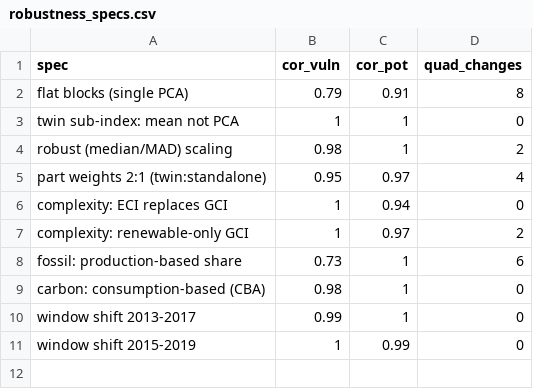
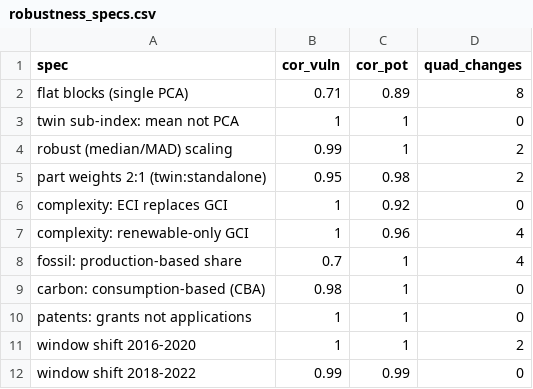
Before and after one commit to graebnerc/ecol-taxonomy, a CSV file: data/tidy/robustness_specs.csv, drawn as a sheet.

```diff
--- a/data/tidy/robustness_specs.csv
+++ b/data/tidy/robustness_specs.csv
@@ -1,11 +1,12 @@
 spec,cor_vuln,cor_pot,quad_changes
-flat blocks (single PCA),0.79,0.91,8
+flat blocks (single PCA),0.71,0.89,8
 twin sub-index: mean not PCA,1,1,0
-robust (median/MAD) scaling,0.98,1,2
-part weights 2:1 (twin:standalone),0.95,0.97,4
-complexity: ECI replaces GCI,1,0.94,0
-complexity: renewable-only GCI,1,0.97,2
-fossil: production-based share,0.73,1,6
+robust (median/MAD) scaling,0.99,1,2
+part weights 2:1 (twin:standalone),0.95,0.98,2
+complexity: ECI replaces GCI,1,0.92,0
+complexity: renewable-only GCI,1,0.96,4
+fossil: production-based share,0.7,1,4
 carbon: consumption-based (CBA),0.98,1,0
-window shift 2013-2017,0.99,1,0
-window shift 2015-2019,1,0.99,0
+patents: grants not applications,1,1,0
+window shift 2016-2020,1,1,2
+window shift 2018-2022,0.99,0.99,0
```
Also changed, not shown: data/tidy/appendix_structure_reclass.csv, data/tidy/full_taxonomy_data.csv, 28 other files.
